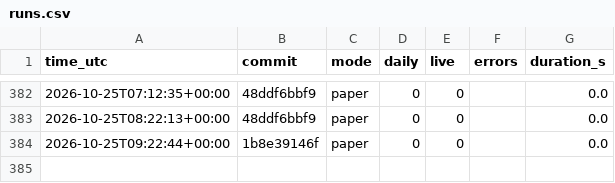
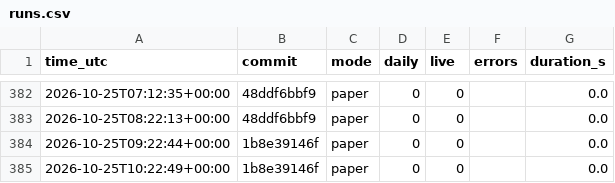
Before and after one commit to daijobudesu69/Crypto-RS-Neutral-Trend, a CSV file: state/runs.csv, drawn as a sheet; only a part is shown, gaps mark what is left out; the diff names each change by its address in the sheet, - before the commit and + after, or states it on an @@ line.

```diff
--- a/state/runs.csv
+++ b/state/runs.csv
+row 385: 2026-10-25T10:22:49+00:00 | 1b8e39146f | paper | 0 | 0 |  | 0.0
```
